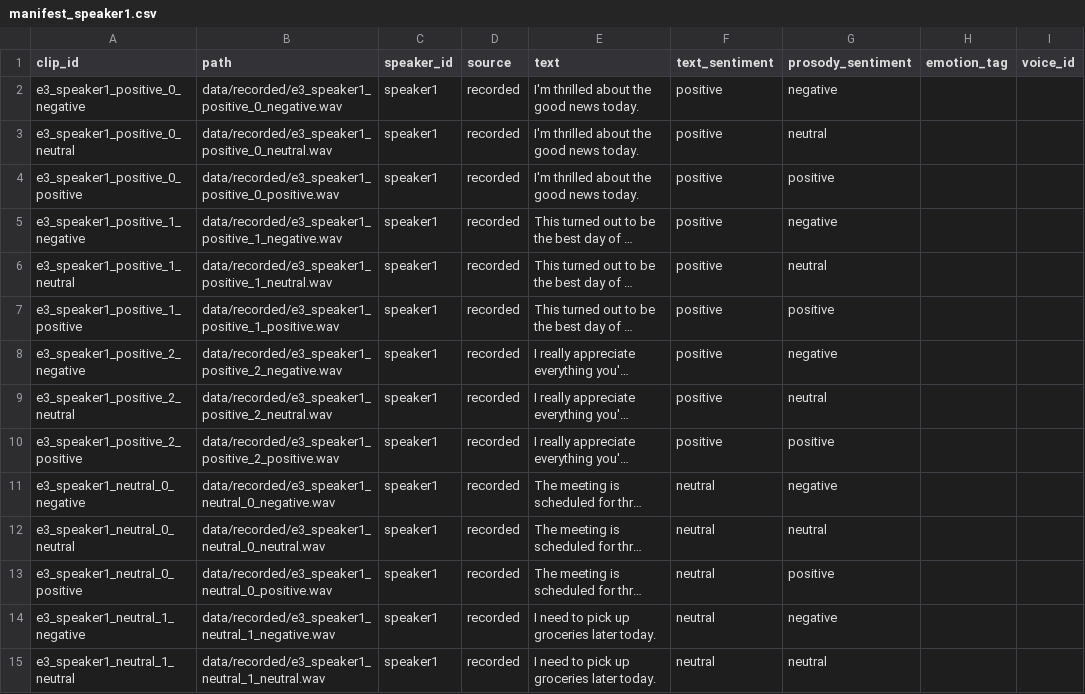
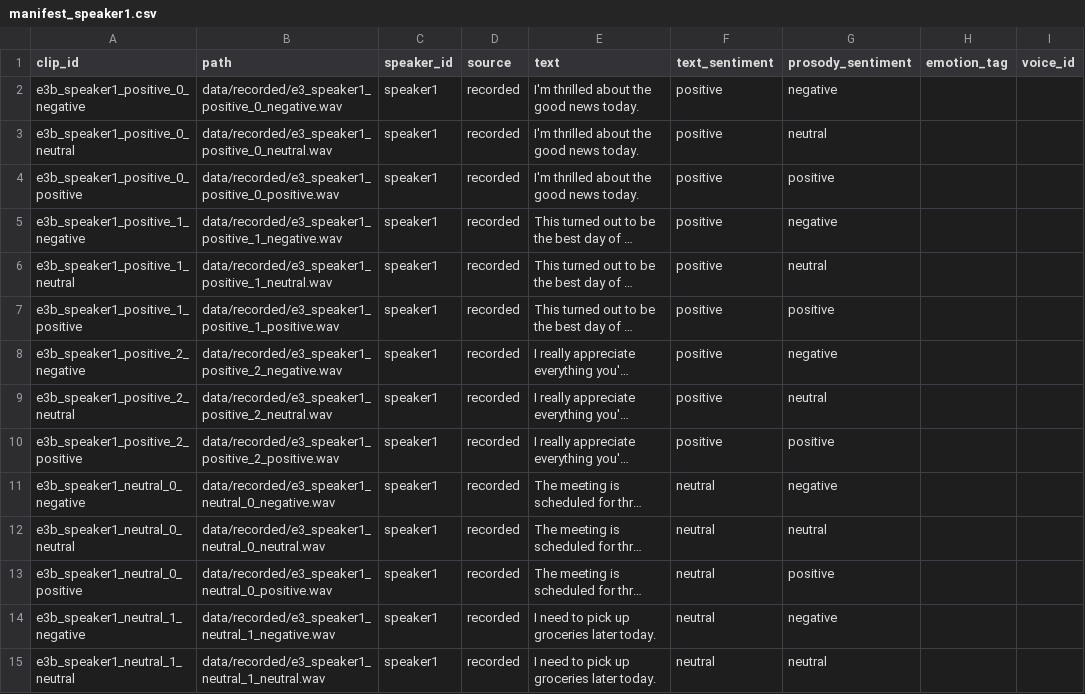
Before and after one commit to mdaldoss/sentiment-asr, a CSV file: data/recorded/manifest_speaker1.csv, drawn as a sheet; only a part is shown; long unchanged cells end in …; the diff covers the shown part only; the diff names each change by its address in the sheet, - before the commit and + after, or states it on an @@ line.

```diff
--- a/data/recorded/manifest_speaker1.csv
+++ b/data/recorded/manifest_speaker1.csv
-A2 (clip_id): e3_speaker1_positive_0_negative
+A2 (clip_id): e3b_speaker1_positive_0_negative
-A3 (clip_id): e3_speaker1_positive_0_neutral
+A3 (clip_id): e3b_speaker1_positive_0_neutral
-A4 (clip_id): e3_speaker1_positive_0_positive
+A4 (clip_id): e3b_speaker1_positive_0_positive
-A5 (clip_id): e3_speaker1_positive_1_negative
+A5 (clip_id): e3b_speaker1_positive_1_negative
-A6 (clip_id): e3_speaker1_positive_1_neutral
+A6 (clip_id): e3b_speaker1_positive_1_neutral
-A7 (clip_id): e3_speaker1_positive_1_positive
+A7 (clip_id): e3b_speaker1_positive_1_positive
-A8 (clip_id): e3_speaker1_positive_2_negative
+A8 (clip_id): e3b_speaker1_positive_2_negative
-A9 (clip_id): e3_speaker1_positive_2_neutral
+A9 (clip_id): e3b_speaker1_positive_2_neutral
-A10 (clip_id): e3_speaker1_positive_2_positive
+A10 (clip_id): e3b_speaker1_positive_2_positive
-A11 (clip_id): e3_speaker1_neutral_0_negative
+A11 (clip_id): e3b_speaker1_neutral_0_negative
-A12 (clip_id): e3_speaker1_neutral_0_neutral
+A12 (clip_id): e3b_speaker1_neutral_0_neutral
-A13 (clip_id): e3_speaker1_neutral_0_positive
+A13 (clip_id): e3b_speaker1_neutral_0_positive
-A14 (clip_id): e3_speaker1_neutral_1_negative
+A14 (clip_id): e3b_speaker1_neutral_1_negative
-A15 (clip_id): e3_speaker1_neutral_1_neutral
+A15 (clip_id): e3b_speaker1_neutral_1_neutral
```
Also changed, not shown: 16 edited cells elsewhere in this file, data/recorded0/manifest_speaker1.csv, 18 other files.
